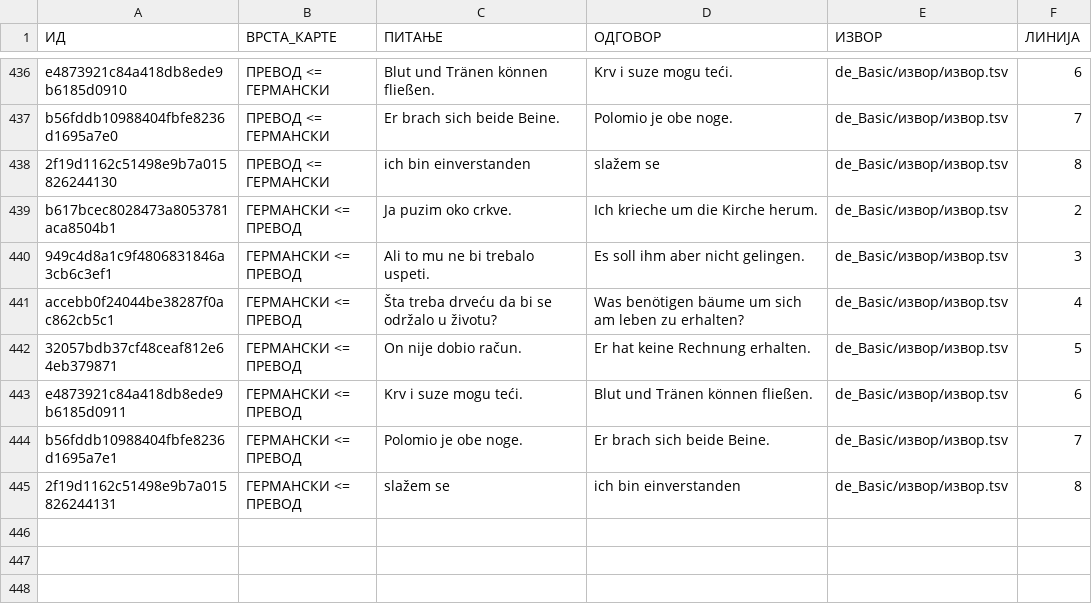
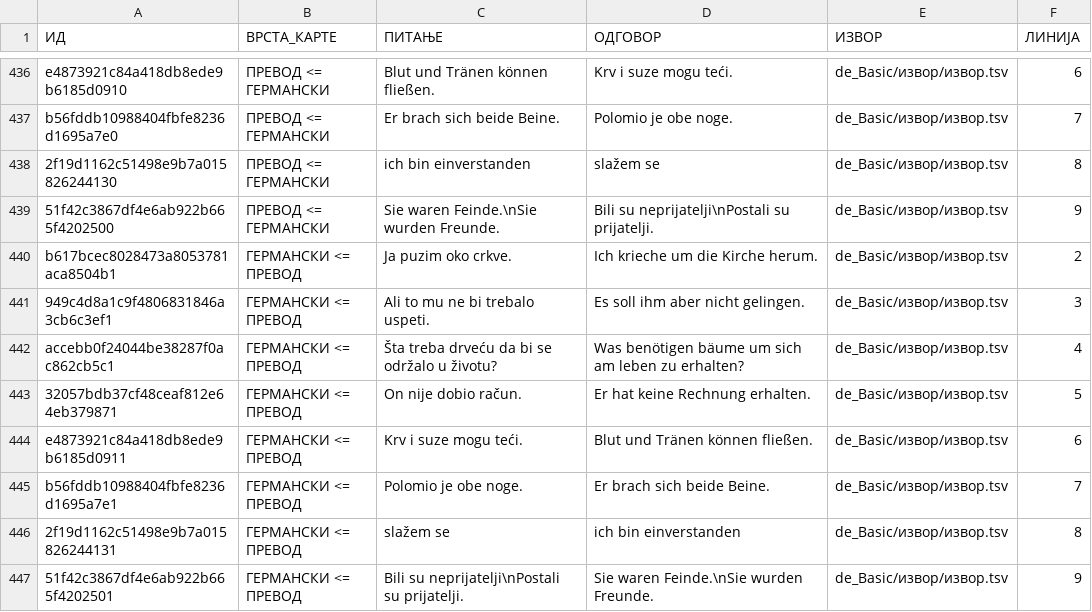
Before and after one commit to cohadar/naki, a TSV file: каталог/de_Basic/карте.tsv, drawn as a sheet; only a part is shown, gaps mark what is left out.

```diff
--- a/каталог/de_Basic/карте.tsv
+++ b/каталог/de_Basic/карте.tsv
@@ -438,2 +438,3 @@ b56fddb10988404fbfe8236d1695a7e0	ПРЕВОД <= ГЕРМАНСКИ	Er brach sic
 2f19d1162c51498e9b7a015826244130	ПРЕВОД <= ГЕРМАНСКИ	ich bin einverstanden	slažem se	de_Basic/извор/извор.tsv	8
+51f42c3867df4e6ab922b665f4202500	ПРЕВОД <= ГЕРМАНСКИ	Sie waren Feinde.\nSie wurden Freunde.	Bili su neprijatelji\nPostali su prijatelji.	de_Basic/извор/извор.tsv	9
 b617bcec8028473a8053781aca8504b1	ГЕРМАНСКИ <= ПРЕВОД	Ja puzim oko crkve.	Ich krieche um die Kirche herum.	de_Basic/извор/извор.tsv	2
@@ -445 +446,2 @@ b56fddb10988404fbfe8236d1695a7e1	ГЕРМАНСКИ <= ПРЕВОД	Polomio je o
 2f19d1162c51498e9b7a015826244131	ГЕРМАНСКИ <= ПРЕВОД	slažem se	ich bin einverstanden	de_Basic/извор/извор.tsv	8
+51f42c3867df4e6ab922b665f4202501	ГЕРМАНСКИ <= ПРЕВОД	Bili su neprijatelji\nPostali su prijatelji.	Sie waren Feinde.\nSie wurden Freunde.	de_Basic/извор/извор.tsv	9
```
Also changed, not shown: 1 other file.
